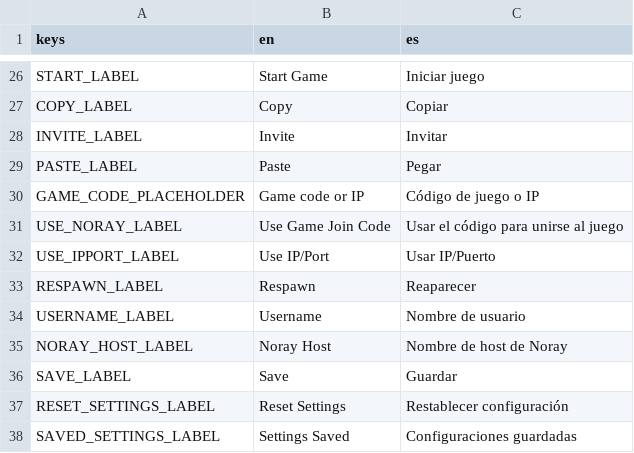
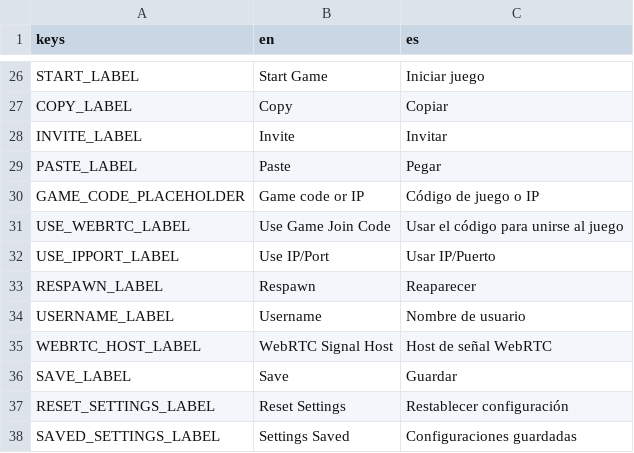
Before and after one commit to ssebs/DankNooner, a CSV file: v2/localization/localization.csv, drawn as a sheet; only a part is shown, gaps mark what is left out.

Commit message:
deprecate noray

```diff
--- a/v2/localization/localization.csv
+++ b/v2/localization/localization.csv
@@ -30,3 +30,3 @@ PASTE_LABEL,Paste,"Pegar"
 GAME_CODE_PLACEHOLDER,"Game code or IP","Código de juego o IP"
-USE_NORAY_LABEL,"Use Game Join Code","Usar el código para unirse al juego"
+USE_WEBRTC_LABEL,"Use Game Join Code","Usar el código para unirse al juego"
 USE_IPPORT_LABEL,"Use IP/Port","Usar IP/Puerto"
@@ -34,3 +34,3 @@ RESPAWN_LABEL,"Respawn","Reaparecer"
 USERNAME_LABEL,"Username","Nombre de usuario"
-NORAY_HOST_LABEL,"Noray Host","Nombre de host de Noray"
+WEBRTC_HOST_LABEL,"WebRTC Signal Host","Host de señal WebRTC"
 SAVE_LABEL,"Save","Guardar"
```
Also changed, not shown: 11 other files.
